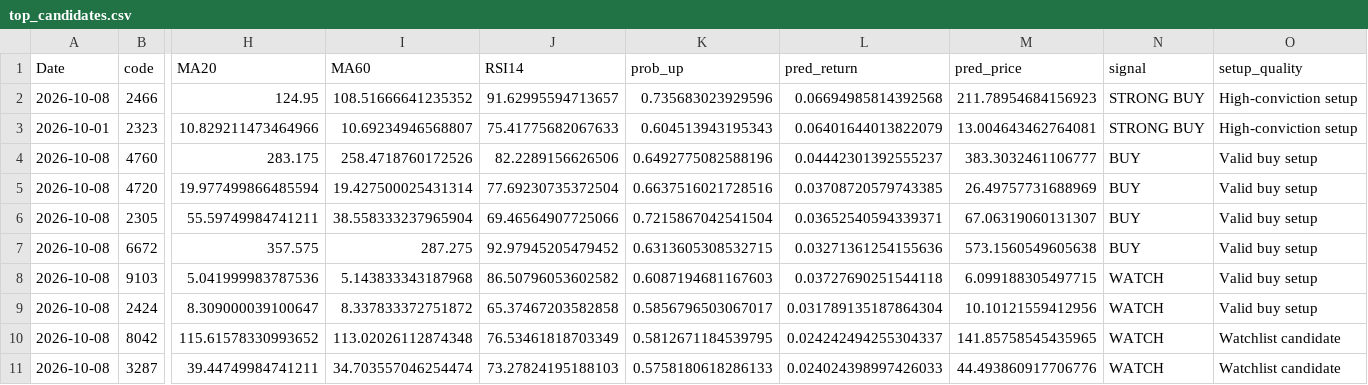
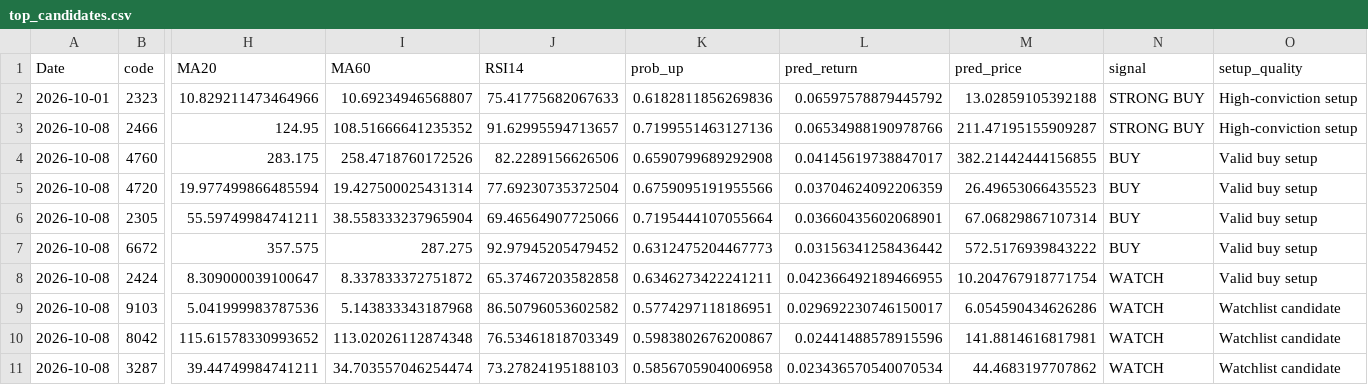
Before and after one commit to tthomas88121/Stock, a CSV file: outputs/top_candidates.csv, drawn as a sheet; only a part is shown, gaps mark what is left out; removed rows and columns are numbered as before the commit, all else as after; rows hold the shown columns only; the diff names each change by its address in the sheet, - before the commit and + after, or states it on an @@ line.

```diff
--- a/outputs/top_candidates.csv
+++ b/outputs/top_candidates.csv
-row 2: 2026-10-08 | 2466 | 124.95 | 108.51666641235352 | 91.62995594713657 | 0.735683023929596 | 0.06694985814392568 | 211.78954684156923 | STRONG BUY | High-conviction setup
-K2 (prob_up): 0.604513943195343
+K2 (prob_up): 0.6182811856269836
-L2 (pred_return): 0.06401644013822079
+L2 (pred_return): 0.06597578879445792
-M2 (pred_price): 13.004643462764081
+M2 (pred_price): 13.02859105392188
+row 3: 2026-10-08 | 2466 | 124.95 | 108.51666641235352 | 91.62995594713657 | 0.7199551463127136 | 0.06534988190978766 | 211.47195155909287 | STRONG BUY | High-conviction setup
-K4 (prob_up): 0.6492775082588196
+K4 (prob_up): 0.6590799689292908
-L4 (pred_return): 0.04442301392555237
+L4 (pred_return): 0.04145619738847017
-M4 (pred_price): 383.3032461106777
+M4 (pred_price): 382.21442444156855
-K5 (prob_up): 0.6637516021728516
+K5 (prob_up): 0.6759095191955566
-L5 (pred_return): 0.03708720579743385
+L5 (pred_return): 0.03704624092206359
-M5 (pred_price): 26.49757731688969
+M5 (pred_price): 26.49653066435523
-K6 (prob_up): 0.7215867042541504
+K6 (prob_up): 0.7195444107055664
-L6 (pred_return): 0.03652540594339371
+L6 (pred_return): 0.03660435602068901
-M6 (pred_price): 67.06319060131307
+M6 (pred_price): 67.06829867107314
-K7 (prob_up): 0.6313605308532715
+K7 (prob_up): 0.6312475204467773
-L7 (pred_return): 0.03271361254155636
+L7 (pred_return): 0.03156341258436442
-M7 (pred_price): 573.1560549605638
+M7 (pred_price): 572.5176939843222
-row 8: 2026-10-08 | 9103 | 5.041999983787536 | 5.143833343187968 | 86.50796053602582 | 0.6087194681167603 | 0.03727690251544118 | 6.099188305497715 | WATCH | Valid buy setup
-K8 (prob_up): 0.5856796503067017
+K8 (prob_up): 0.6346273422241211
-L8 (pred_return): 0.031789135187864304
+L8 (pred_return): 0.042366492189466955
-M8 (pred_price): 10.10121559412956
+M8 (pred_price): 10.204767918771754
+row 9: 2026-10-08 | 9103 | 5.041999983787536 | 5.143833343187968 | 86.50796053602582 | 0.5774297118186951 | 0.029692230746150017 | 6.054590434626286 | WATCH | Watchlist candidate
-K10 (prob_up): 0.5812671184539795
+K10 (prob_up): 0.5983802676200867
-L10 (pred_return): 0.024242494255304337
+L10 (pred_return): 0.02441488578915596
-M10 (pred_price): 141.85758545435965
+M10 (pred_price): 141.8814616817981
-K11 (prob_up): 0.5758180618286133
+K11 (prob_up): 0.5856705904006958
-L11 (pred_return): 0.024024398997426033
+L11 (pred_return): 0.023436570540070534
-M11 (pred_price): 44.493860917706776
+M11 (pred_price): 44.4683197707862
```
Also changed, not shown: outputs/daily_all_predictions.csv, outputs/failed_symbols.csv, 3 other files.
